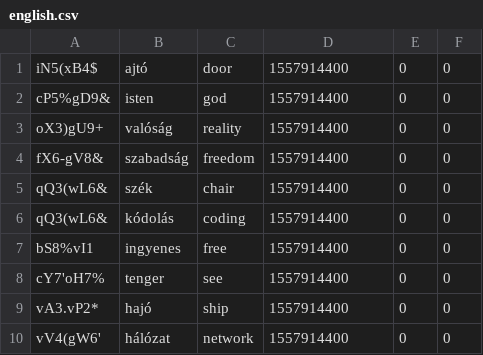
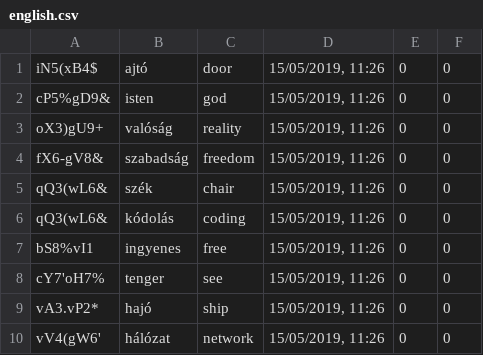
Before and after one commit to PeterKugler/spaced_repetition, a CSV file: english.csv, drawn as a sheet.

Commit message:
Add time correctly in csv

```diff
--- a/english.csv
+++ b/english.csv
@@ -1,10 +1,10 @@
-iN5(xB4$;ajtó;door;1557914400;0;0
-cP5%gD9&;isten;god;1557914400;0;0
-oX3)gU9+;valóság;reality;1557914400;0;0
-fX6-gV8&;szabadság;freedom;1557914400;0;0
-qQ3(wL6&;szék;chair;1557914400;0;0
-qQ3(wL6&;kódolás;coding;1557914400;0;0
-bS8%vI1;ingyenes;free;1557914400;0;0
-cY7'oH7%;tenger;see;1557914400;0;0
-vA3.vP2*;hajó;ship;1557914400;0;0
-vV4(gW6';hálózat;network;1557914400;0;0
+iN5(xB4$;ajtó;door;15/05/2019, 11:26;0;0
+cP5%gD9&;isten;god;15/05/2019, 11:26;0;0
+oX3)gU9+;valóság;reality;15/05/2019, 11:26;0;0
+fX6-gV8&;szabadság;freedom;15/05/2019, 11:26;0;0
+qQ3(wL6&;szék;chair;15/05/2019, 11:26;0;0
+qQ3(wL6&;kódolás;coding;15/05/2019, 11:26;0;0
+bS8%vI1;ingyenes;free;15/05/2019, 11:26;0;0
+cY7'oH7%;tenger;see;15/05/2019, 11:26;0;0
+vA3.vP2*;hajó;ship;15/05/2019, 11:26;0;0
+vV4(gW6';hálózat;network;15/05/2019, 11:26;0;0
```
